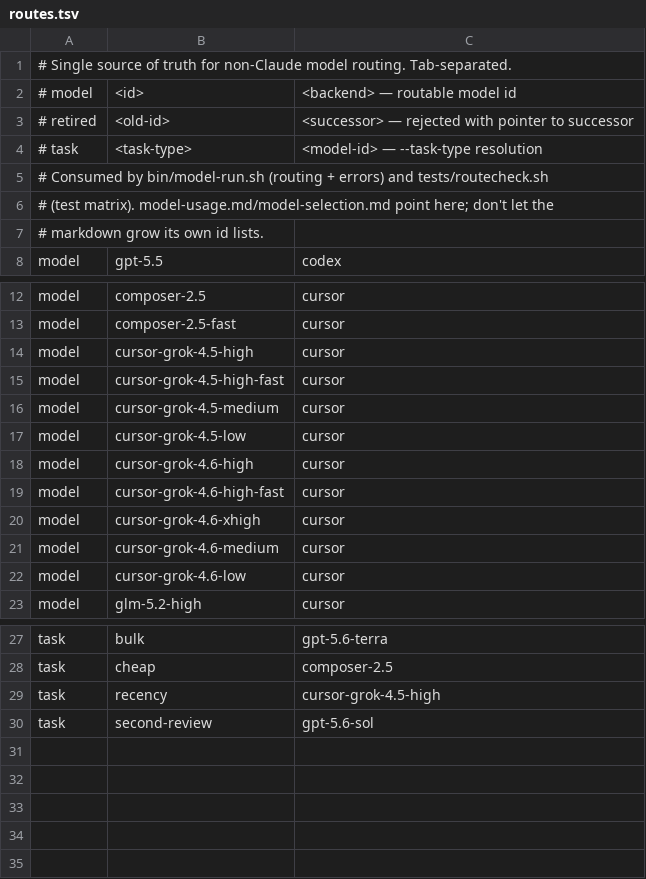
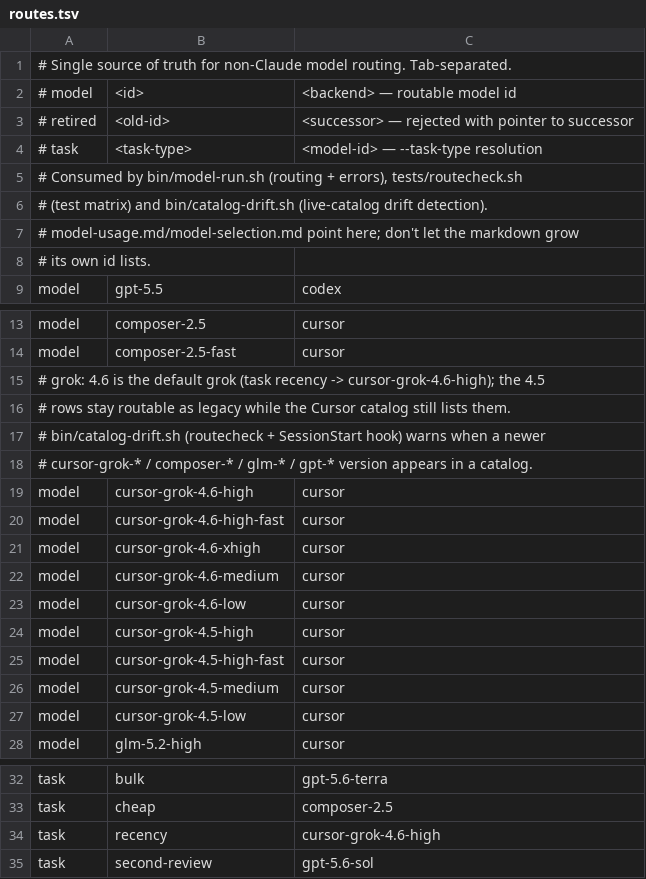
Before and after one commit to DanielGGordon/dans-claude, a TSV file: bin/routes.tsv, drawn as a sheet; only a part is shown, gaps mark what is left out.

```diff
--- a/bin/routes.tsv
+++ b/bin/routes.tsv
@@ -4,5 +4,6 @@
 #   task	<task-type>	<model-id>     — --task-type resolution
-# Consumed by bin/model-run.sh (routing + errors) and tests/routecheck.sh
-# (test matrix). model-usage.md/model-selection.md point here; don't let the
-# markdown grow its own id lists.
+# Consumed by bin/model-run.sh (routing + errors), tests/routecheck.sh
+# (test matrix) and bin/catalog-drift.sh (live-catalog drift detection).
+# model-usage.md/model-selection.md point here; don't let the markdown grow
+# its own id lists.
 model	gpt-5.5	codex
@@ -13,6 +14,6 @@ model	composer-2.5	cursor
 model	composer-2.5-fast	cursor
-model	cursor-grok-4.5-high	cursor
-model	cursor-grok-4.5-high-fast	cursor
-model	cursor-grok-4.5-medium	cursor
-model	cursor-grok-4.5-low	cursor
+# grok: 4.6 is the default grok (task recency -> cursor-grok-4.6-high); the 4.5
+# rows stay routable as legacy while the Cursor catalog still lists them.
+# bin/catalog-drift.sh (routecheck + SessionStart hook) warns when a newer
+# cursor-grok-* / composer-* / glm-* / gpt-* version appears in a catalog.
 model	cursor-grok-4.6-high	cursor
@@ -22,2 +23,6 @@ model	cursor-grok-4.6-medium	cursor
 model	cursor-grok-4.6-low	cursor
+model	cursor-grok-4.5-high	cursor
+model	cursor-grok-4.5-high-fast	cursor
+model	cursor-grok-4.5-medium	cursor
+model	cursor-grok-4.5-low	cursor
 model	glm-5.2-high	cursor
@@ -28,3 +33,3 @@ task	bulk	gpt-5.6-terra
 task	cheap	composer-2.5
-task	recency	cursor-grok-4.5-high
+task	recency	cursor-grok-4.6-high
 task	second-review	gpt-5.6-sol
```
Also changed, not shown: 7 other files.
